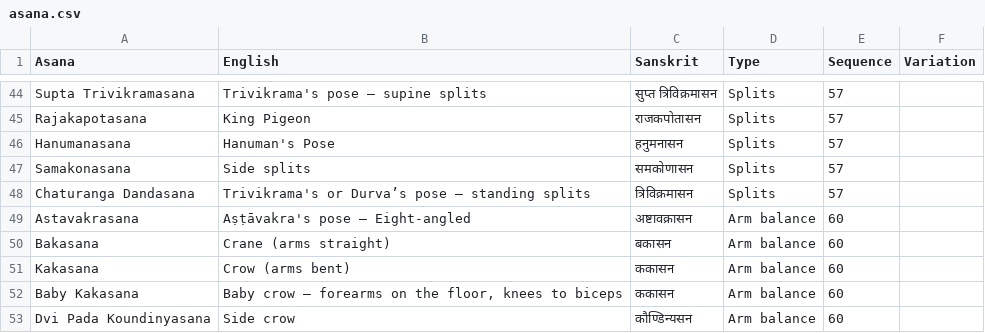
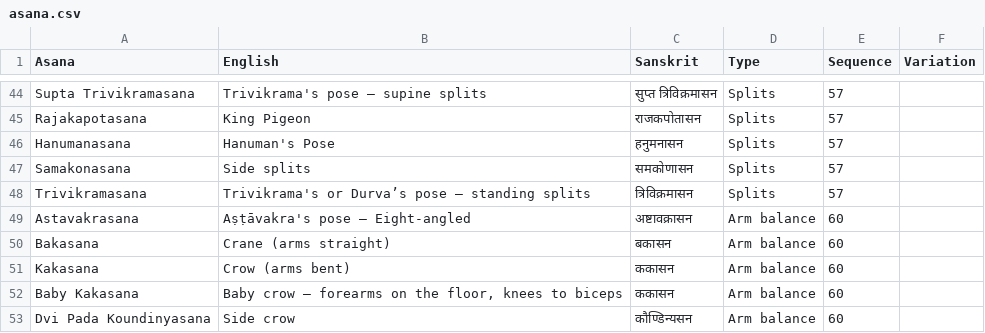
Before and after one commit to deanturpin/yogr, a CSV file: asana.csv, drawn as a sheet; only a part is shown, gaps mark what is left out.

Commit message:
Fix Trivikramasana

```diff
--- a/asana.csv
+++ b/asana.csv
@@ -47,3 +47,3 @@ Hanumanasana,Hanuman's Pose,हनुमनासन,Splits,57,
 Samakonasana,Side splits,समकोणासन,Splits,57,
-Chaturanga Dandasana,Trivikrama's or Durva’s pose – standing splits,त्रिविक्रमासन,Splits,57,
+Trivikramasana,Trivikrama's or Durva’s pose – standing splits,त्रिविक्रमासन,Splits,57,
 Astavakrasana,Aṣṭāvakra's pose – Eight-angled,अष्टावक्रासन,Arm balance,60,
```
